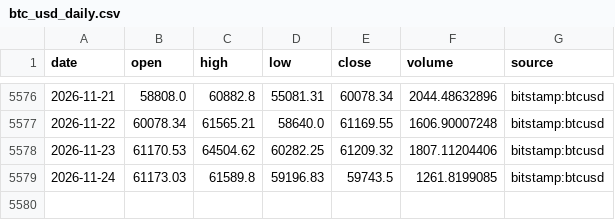
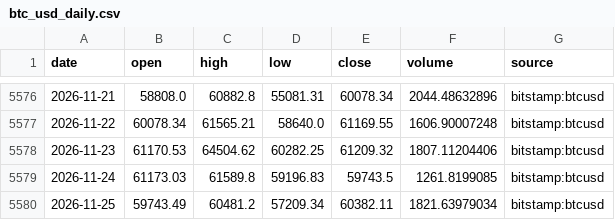
Before and after one commit to Pigger111-hub/Grok-trading, a CSV file: data/cache/btc_usd_daily.csv, drawn as a sheet; only a part is shown, gaps mark what is left out.

```diff
--- a/data/cache/btc_usd_daily.csv
+++ b/data/cache/btc_usd_daily.csv
@@ -5579 +5579,2 @@ date,open,high,low,close,volume,source
 2026-11-24,61173.03,61589.8,59196.83,59743.5,1261.8199085,bitstamp:btcusd
+2026-11-25,59743.49,60481.2,57209.34,60382.11,1821.63979034,bitstamp:btcusd
```
Also changed, not shown: data/cache/eth_usd_daily.csv, data/paper_positions.csv, 5 other files.
